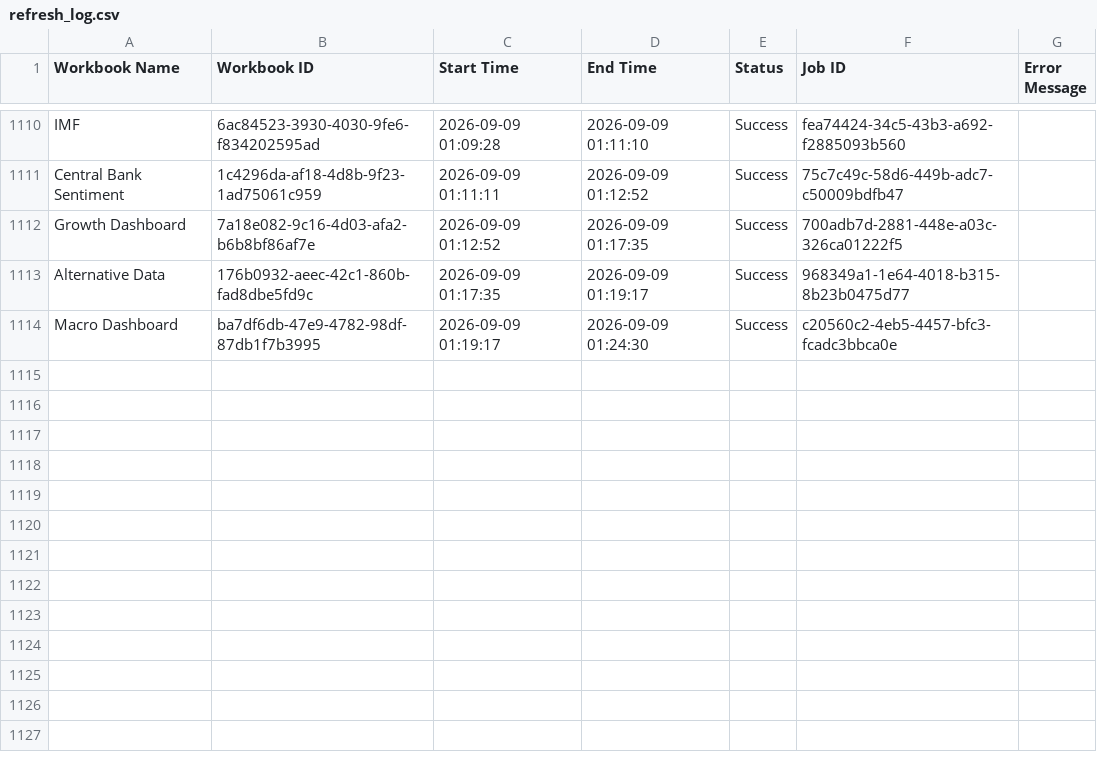
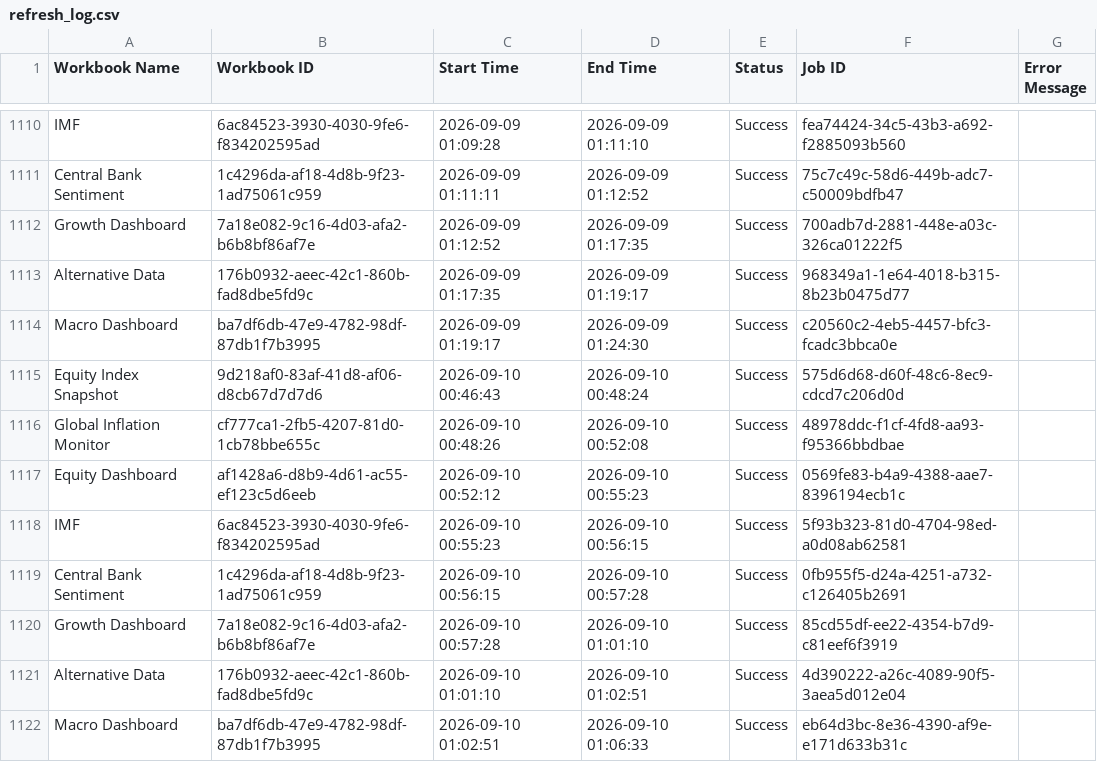
Before and after one commit to roy8in/tableau-extract-refresher, a CSV file: refresh_log.csv, drawn as a sheet; only a part is shown, gaps mark what is left out.

```diff
--- a/refresh_log.csv
+++ b/refresh_log.csv
@@ -1114 +1114,9 @@ Alternative Data,176b0932-aeec-42c1-860b-fad8dbe5fd9c,2026-09-09 01:17:35,2026-0
 Macro Dashboard,ba7df6db-47e9-4782-98df-87db1f7b3995,2026-09-09 01:19:17,2026-09-09 01:24:30,Success,c20560c2-4eb5-4457-bfc3-fcadc3bbca0e,
+Equity Index Snapshot,9d218af0-83af-41d8-af06-d8cb67d7d7d6,2026-09-10 00:46:43,2026-09-10 00:48:24,Success,575d6d68-d60f-48c6-8ec9-cdcd7c206d0d,
+Global Inflation Monitor,cf777ca1-2fb5-4207-81d0-1cb78bbe655c,2026-09-10 00:48:26,2026-09-10 00:52:08,Success,48978ddc-f1cf-4fd8-aa93-f95366bbdbae,
+Equity Dashboard,af1428a6-d8b9-4d61-ac55-ef123c5d6eeb,2026-09-10 00:52:12,2026-09-10 00:55:23,Success,0569fe83-b4a9-4388-aae7-8396194ecb1c,
+IMF,6ac84523-3930-4030-9fe6-f834202595ad,2026-09-10 00:55:23,2026-09-10 00:56:15,Success,5f93b323-81d0-4704-98ed-a0d08ab62581,
+Central Bank Sentiment,1c4296da-af18-4d8b-9f23-1ad75061c959,2026-09-10 00:56:15,2026-09-10 00:57:28,Success,0fb955f5-d24a-4251-a732-c126405b2691,
+Growth Dashboard,7a18e082-9c16-4d03-afa2-b6b8bf86af7e,2026-09-10 00:57:28,2026-09-10 01:01:10,Success,85cd55df-ee22-4354-b7d9-c81eef6f3919,
+Alternative Data,176b0932-aeec-42c1-860b-fad8dbe5fd9c,2026-09-10 01:01:10,2026-09-10 01:02:51,Success,4d390222-a26c-4089-90f5-3aea5d012e04,
+Macro Dashboard,ba7df6db-47e9-4782-98df-87db1f7b3995,2026-09-10 01:02:51,2026-09-10 01:06:33,Success,eb64d3bc-8e36-4390-af9e-e171d633b31c,
```
